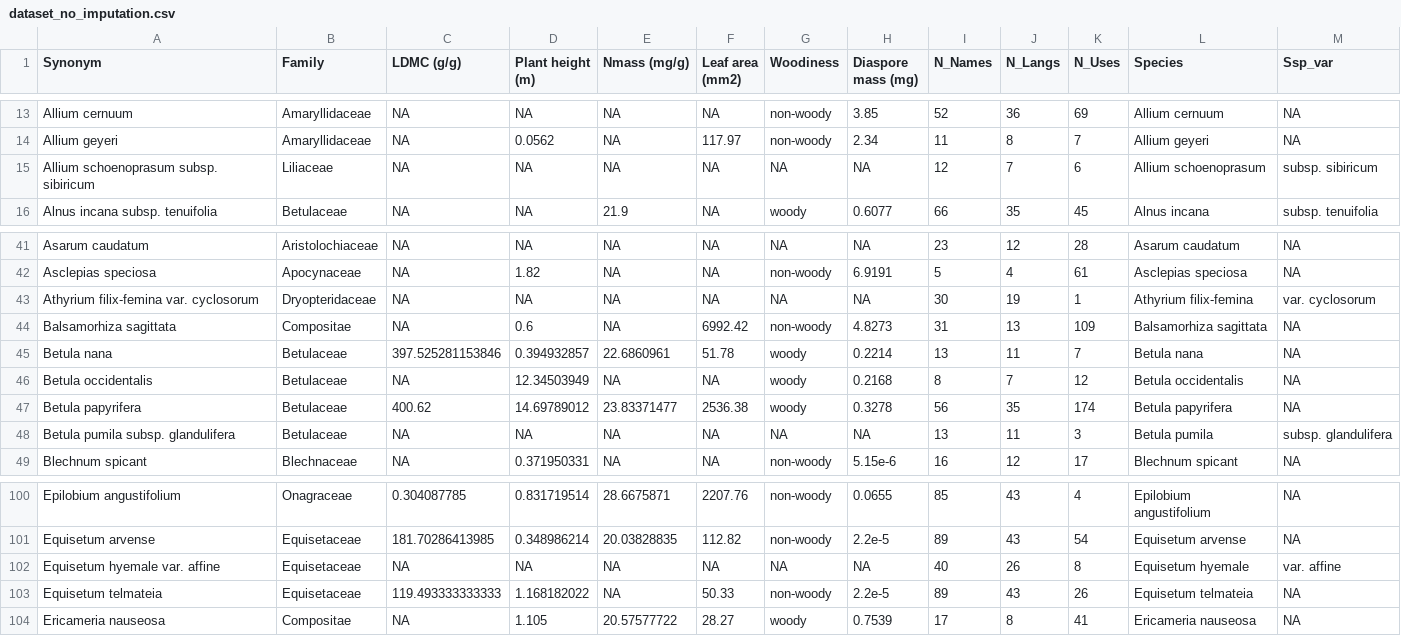
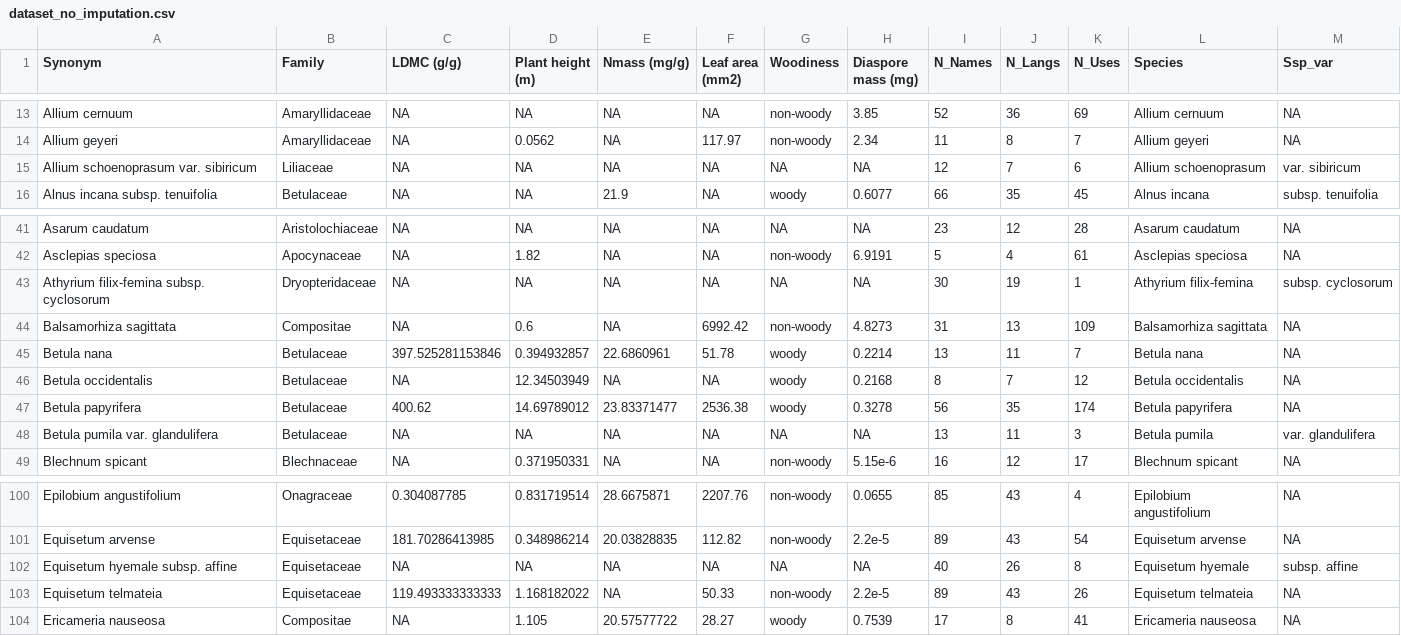
Before and after one commit to kydahl/biodiv-hostpots, a CSV file: data/clean/dataset_no_imputation.csv, drawn as a sheet; only a part is shown, gaps mark what is left out.

```diff
--- a/data/clean/dataset_no_imputation.csv
+++ b/data/clean/dataset_no_imputation.csv
@@ -14,3 +14,3 @@ Allium cernuum,Amaryllidaceae,NA,NA,NA,NA,non-woody,3.85,52,36,69,Allium cernuum
 Allium geyeri,Amaryllidaceae,NA,0.0562,NA,117.97,non-woody,2.34,11,8,7,Allium geyeri,NA
-Allium schoenoprasum subsp. sibiricum,Liliaceae,NA,NA,NA,NA,NA,NA,12,7,6,Allium schoenoprasum,subsp. sibiricum
+Allium schoenoprasum var. sibiricum,Liliaceae,NA,NA,NA,NA,NA,NA,12,7,6,Allium schoenoprasum,var. sibiricum
 Alnus incana subsp. tenuifolia,Betulaceae,NA,NA,21.9,NA,woody,0.6077,66,35,45,Alnus incana,subsp. tenuifolia
@@ -42,3 +42,3 @@ Asarum caudatum,Aristolochiaceae,NA,NA,NA,NA,NA,NA,23,12,28,Asarum caudatum,NA
 Asclepias speciosa,Apocynaceae,NA,1.82,NA,NA,non-woody,6.9191,5,4,61,Asclepias speciosa,NA
-Athyrium filix-femina var. cyclosorum,Dryopteridaceae,NA,NA,NA,NA,NA,NA,30,19,1,Athyrium filix-femina,var. cyclosorum
+Athyrium filix-femina subsp. cyclosorum,Dryopteridaceae,NA,NA,NA,NA,NA,NA,30,19,1,Athyrium filix-femina,subsp. cyclosorum
 Balsamorhiza sagittata,Compositae,NA,0.6,NA,6992.42,non-woody,4.8273,31,13,109,Balsamorhiza sagittata,NA
@@ -47,3 +47,3 @@ Betula occidentalis,Betulaceae,NA,12.34503949,NA,NA,woody,0.2168,8,7,12,Betula o
 Betula papyrifera,Betulaceae,400.62,14.69789012,23.83371477,2536.38,woody,0.3278,56,35,174,Betula papyrifera,NA
-Betula pumila subsp. glandulifera,Betulaceae,NA,NA,NA,NA,NA,NA,13,11,3,Betula pumila,subsp. glandulifera
+Betula pumila var. glandulifera,Betulaceae,NA,NA,NA,NA,NA,NA,13,11,3,Betula pumila,var. glandulifera
 Blechnum spicant,Blechnaceae,NA,0.371950331,NA,NA,non-woody,5.15e-6,16,12,17,Blechnum spicant,NA
@@ -101,3 +101,3 @@ Epilobium angustifolium,Onagraceae,0.304087785,0.831719514,28.6675871,2207.76,no
 Equisetum arvense,Equisetaceae,181.70286413985,0.348986214,20.03828835,112.82,non-woody,2.2e-5,89,43,54,Equisetum arvense,NA
-Equisetum hyemale var. affine,Equisetaceae,NA,NA,NA,NA,NA,NA,40,26,8,Equisetum hyemale,var. affine
+Equisetum hyemale subsp. affine,Equisetaceae,NA,NA,NA,NA,NA,NA,40,26,8,Equisetum hyemale,subsp. affine
 Equisetum telmateia,Equisetaceae,119.493333333333,1.168182022,NA,50.33,non-woody,2.2e-5,89,43,26,Equisetum telmateia,NA
```
Also changed, not shown: data/clean/all_synonyms.csv, data/clean/final_dataset.csv, 19 other files.
